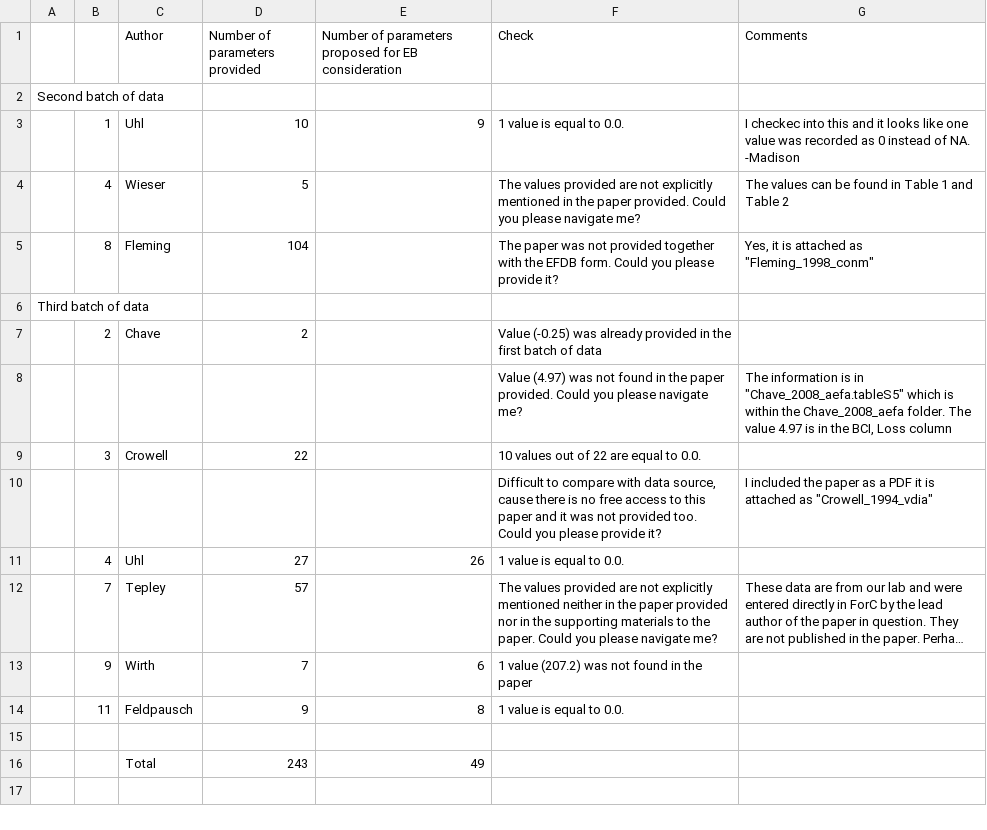
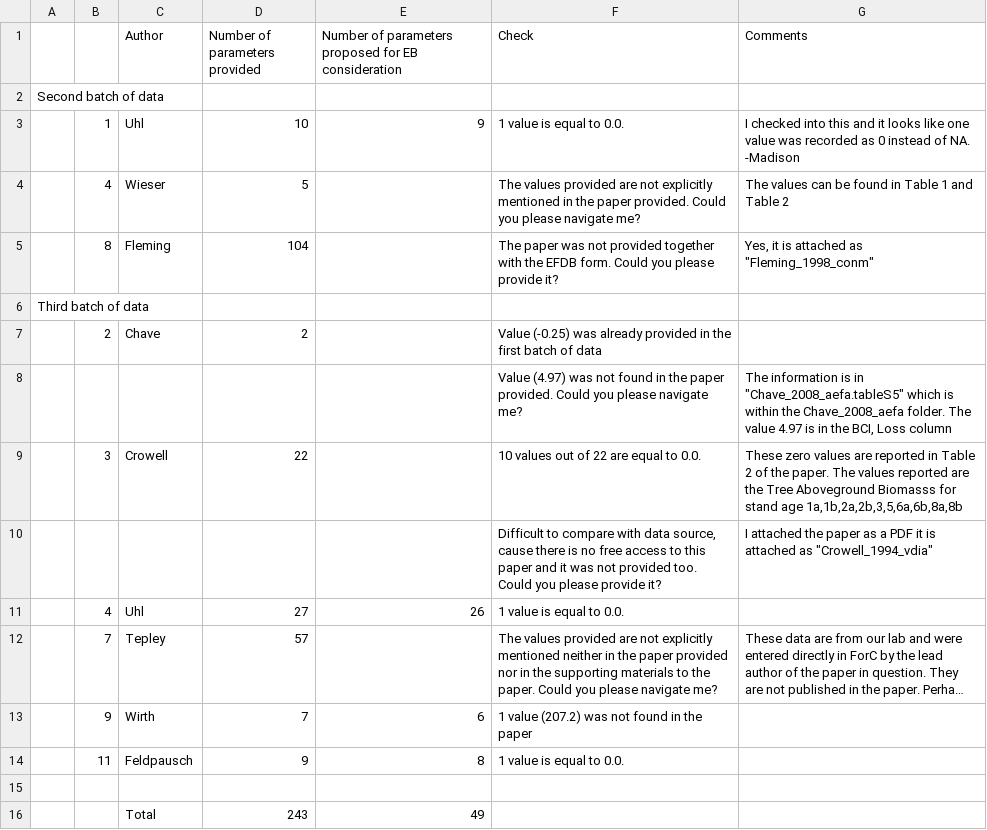
Before and after one commit to forc-db/IPCC-EFDB-integration, a CSV file: doc/data_review/2022_01_Data_check.csv, drawn as a sheet; long unchanged cells end in ….

Commit message:
Update 2022_01_Data_check.csv

```diff
--- a/doc/data_review/2022_01_Data_check.csv
+++ b/doc/data_review/2022_01_Data_check.csv
@@ -2,3 +2,3 @@
 Second batch of data,,,,,,
-,1,Uhl,10,9,1 value is equal to 0.0.,I checkec into this and it looks like one value was recorded as 0 instead of NA. -Madison
+,1,Uhl,10,9,1 value is equal to 0.0.,I checked into this and it looks like one value was recorded as 0 instead of NA. -Madison
 ,4,Wieser,5,,The values provided are not explicitly mentioned in the paper provided. Could you please navigate me?,The values can be found in Table 1 and Table 2
@@ -8,4 +8,4 @@ Third batch of data,,,,,,
 ,,,,,Value (4.97) was not found in the paper provided.  Could you please navigate me?,"The information is in ""Chave_2008_aefa.tableS5"" which is within the Chave_2008_aefa folder. The value 4.97 is in the BCI, Loss column "
-,3,Crowell,22,,10 values out of 22 are equal to 0.0. ,
-,,,,,"Difficult to compare with data source, cause there is no free access to this paper and it was not provided too. Could you please provide it?","I included the paper as a PDF it is attached as ""Crowell_1994_vdia"""
+,3,Crowell,22,,10 values out of 22 are equal to 0.0. ,"These zero values are reported in Table 2 of the paper. The values reported are the Tree Aboveground Biomasss for stand age 1a,1b,2a,2b,3,5,6a,6b,8a,8b"
+,,,,,"Difficult to compare with data source, cause there is no free access to this paper and it was not provided too. Could you please provide it?","I attached the paper as a PDF it is attached as ""Crowell_1994_vdia"""
 ,4,Uhl,27,26,1 value is equal to 0.0.,
```
